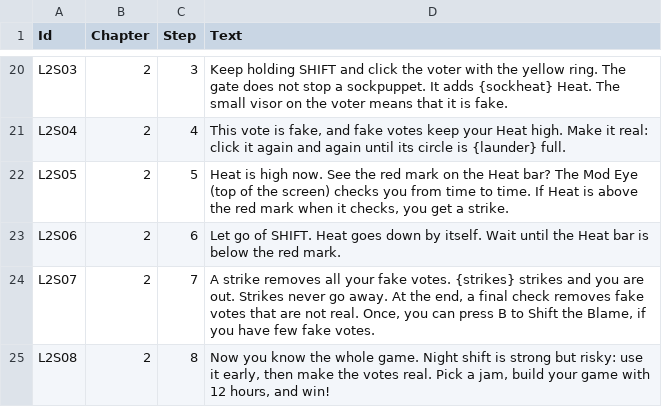
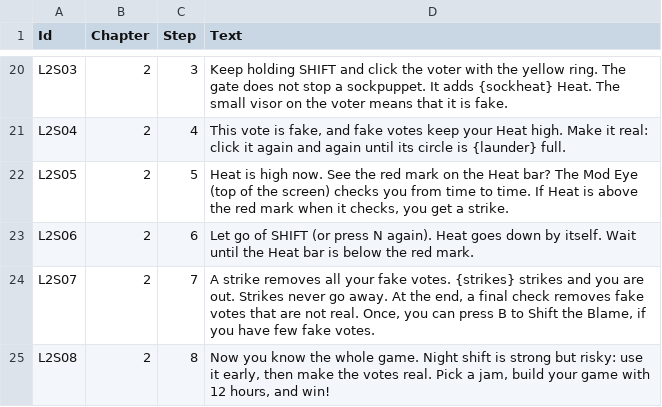
Before and after one commit to lehuan5062/RateForRate, a CSV file: Data/Lessons.csv, drawn as a sheet; only a part is shown, gaps mark what is left out.

Commit message:
Lessons: keep the Rally voter yours, night toggle ends with its step
Playtest of issue #2: in lesson 1 the voter to Rally could turn red
while the step waited, and then neither click worked (softlock). The
step now keeps that voter the player's until it is Rallied, and a
step left unfinished for two minutes is put back.

In lesson 2 the N toggle stayed on past the step that allowed night
shift and came back with the next card. The toggle now ends with its
step. Autoplay presses N the way a player does.

```diff
--- a/Data/Lessons.csv
+++ b/Data/Lessons.csv
@@ -22,3 +22,3 @@ L2S04,2,4,"This vote is fake, and fake votes keep your Heat high. Make it real:
 L2S05,2,5,"Heat is high now. See the red mark on the Heat bar? The Mod Eye (top of the screen) checks you from time to time. If Heat is above the red mark when it checks, you get a strike."
-L2S06,2,6,Let go of SHIFT. Heat goes down by itself. Wait until the Heat bar is below the red mark.
+L2S06,2,6,Let go of SHIFT (or press N again). Heat goes down by itself. Wait until the Heat bar is below the red mark.
 L2S07,2,7,"A strike removes all your fake votes. {strikes} strikes and you are out. Strikes never go away. At the end, a final check removes fake votes that are not real. Once, you can press B to Shift the Blame, if you have few fake votes."
```
Also changed, not shown: 3 other files.
